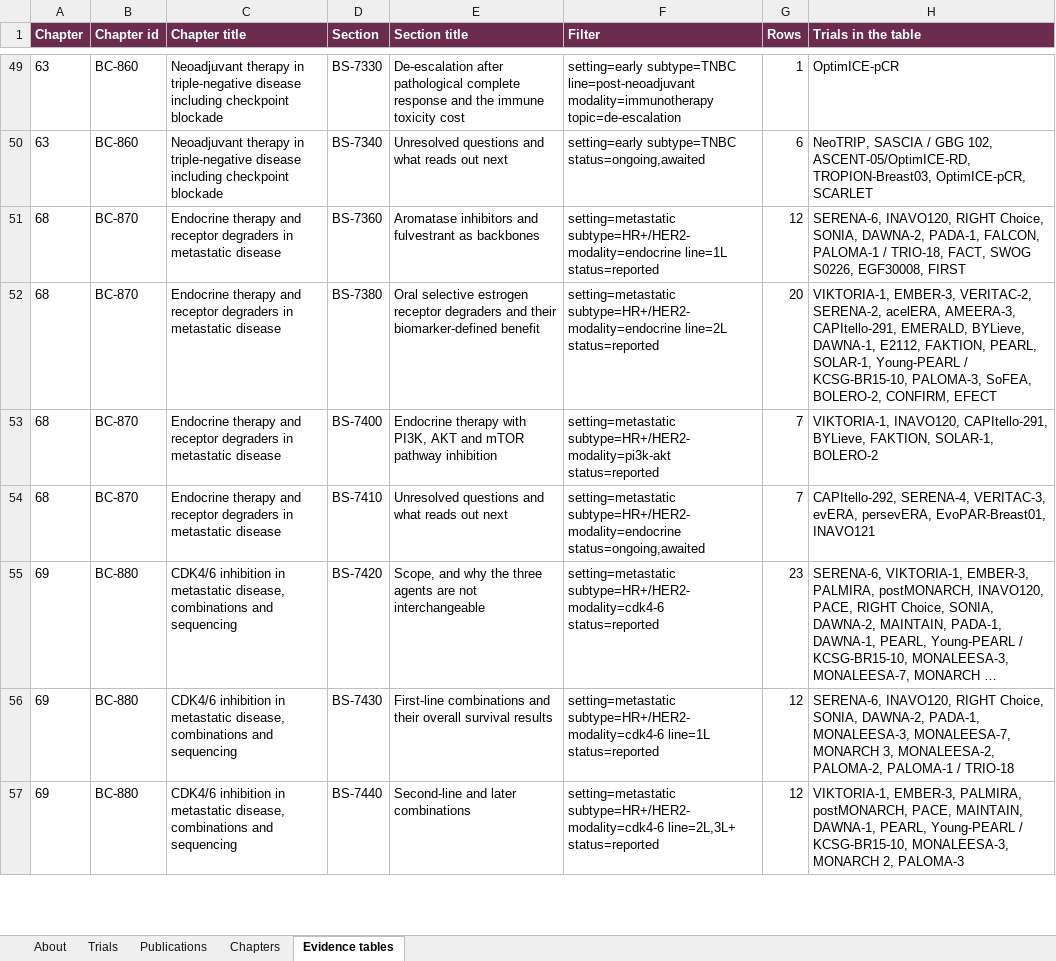
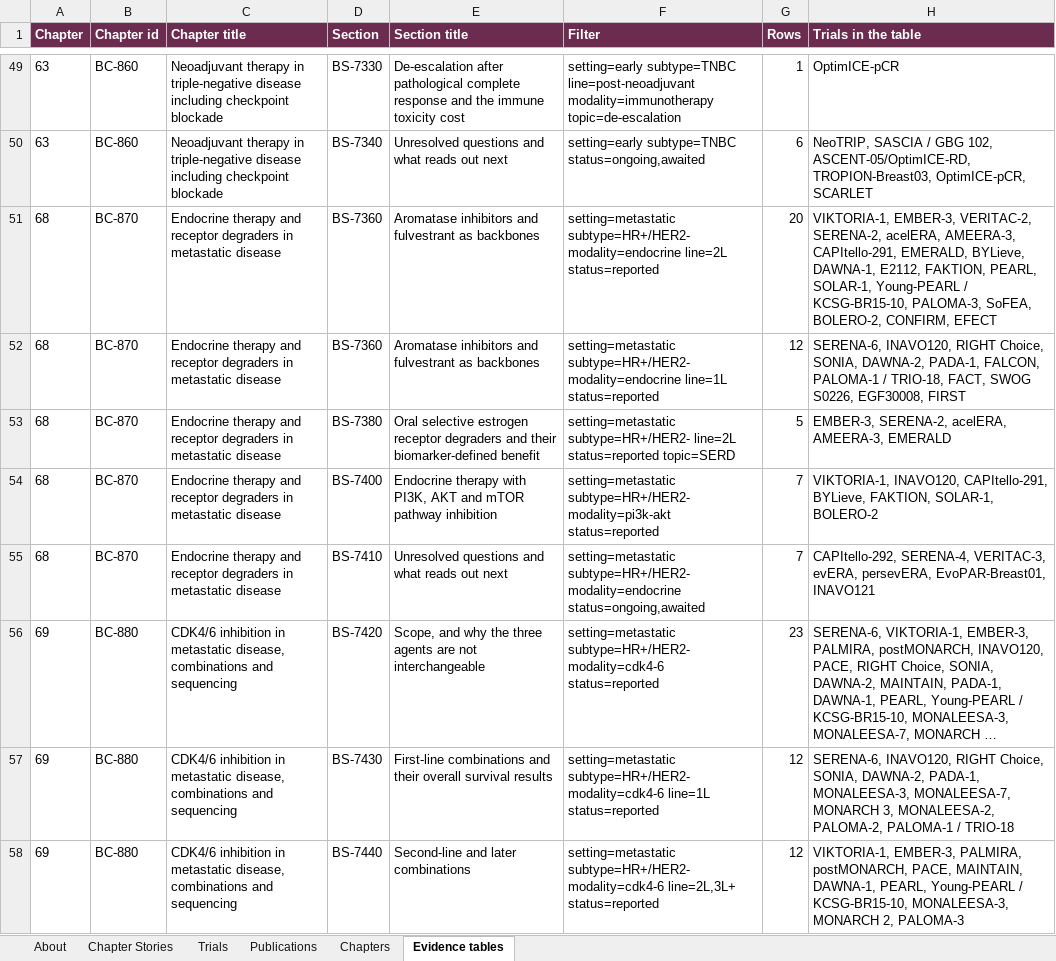
Before and after one commit to Elkhanany/library, an Excel workbook: books/breast-cancer/src/data/breast-cancer-trials.xlsx, sheet Evidence tables, drawn as a sheet; only a part is shown, gaps mark what is left out; long unchanged cells end in …; values as stored, in another font and other column widths than the file's, no borders; addresses are those after the commit; the diff names each change by its address in the sheet, - before the commit and + after, or states it on an @@ line.

```diff
--- a/books/breast-cancer/src/data/breast-cancer-trials.xlsx (sheet Evidence tables)
+++ b/books/breast-cancer/src/data/breast-cancer-trials.xlsx (sheet Evidence tables)
+sheet tab: Chapter Stories
+row 51: 68 | BC-870 | Endocrine therapy and receptor degraders in metastatic disease | BS-7360 | Aromatase inhibitors and fulvestrant as backbones | setting=metastatic subtype=HR+/HER2- modality=endocrine line=2L status=reported | 20 | VIKTORIA-1, EMBER-3, VERITAC-2, SERENA-2, acelERA, AMEERA-3, CAPItello-291, EMERALD, BYLieve, DAWNA-1, E2112, FAKTION, PEARL, SOLAR-1, Young-PEARL / KCSG-BR15-10, PALOMA-3, SoFEA, BOLERO-2, CONFIRM, EFECT
-F53 (Filter): setting=metastatic subtype=HR+/HER2- modality=endocrine line=2L status=reported
+F53 (Filter): setting=metastatic subtype=HR+/HER2- line=2L status=reported topic=SERD
-G53 (Rows): 20
+G53 (Rows): 5
-H53 (Trials in the table): VIKTORIA-1, EMBER-3, VERITAC-2, SERENA-2, acelERA, AMEERA-3, CAPItello-291, EMERALD, BYLieve, DAWNA-1, E2112, FAKTION, PEARL, SOLAR-1, Young-PEARL / KCSG-BR15-10, PALOMA-3, SoFEA, BOLERO-2, CONFIRM, EFECT
+H53 (Trials in the table): EMBER-3, SERENA-2, acelERA, AMEERA-3, EMERALD
```
Also changed, not shown: sheet Publications, sheet About, sheet Trials, 3 other files.
